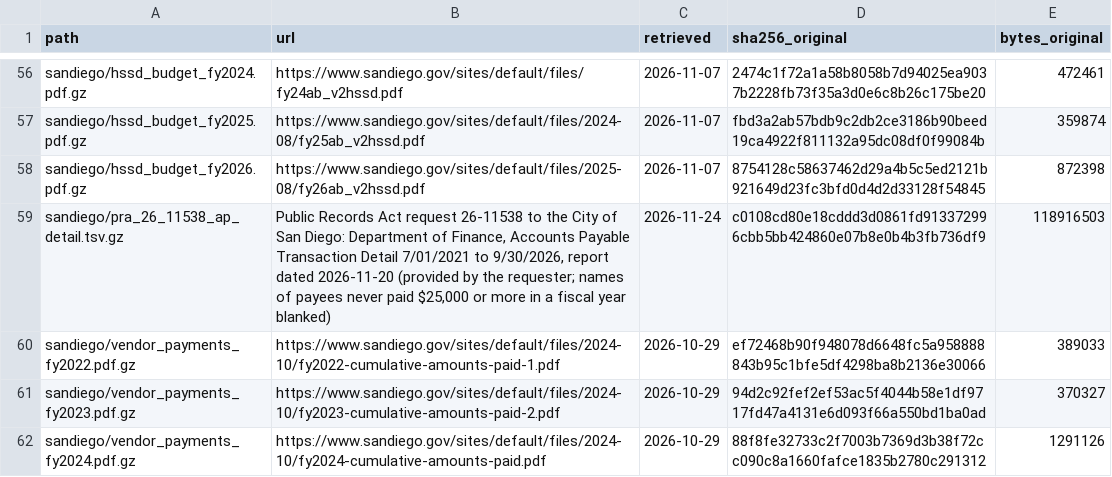
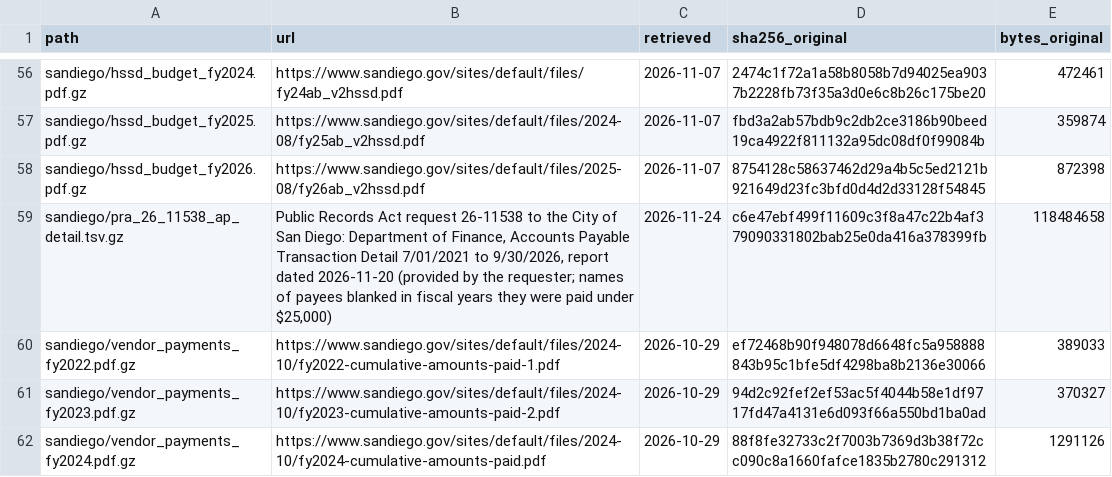
Before and after one commit to mckornfield/gov-transparency, a CSV file: data/raw/MANIFEST.csv, drawn as a sheet; only a part is shown, gaps mark what is left out.

```diff
--- a/data/raw/MANIFEST.csv
+++ b/data/raw/MANIFEST.csv
@@ -58,3 +58,3 @@ sandiego/hssd_budget_fy2025.pdf.gz,https://www.sandiego.gov/sites/default/files/
 sandiego/hssd_budget_fy2026.pdf.gz,https://www.sandiego.gov/sites/default/files/2025-08/fy26ab_v2hssd.pdf,2026-11-07,8754128c58637462d29a4b5c5ed2121b921649d23fc3bfd0d4d2d33128f54845,872398
-sandiego/pra_26_11538_ap_detail.tsv.gz,"Public Records Act request 26-11538 to the City of San Diego: Department of Finance, Accounts Payable Transaction Detail 7/01/2021 to 9/30/2026, report dated 2026-11-20 (provided by the requester; names of payees never paid $25,000 or more in a fiscal year blanked)",2026-11-24,c0108cd80e18cddd3d0861fd913372996cbb5bb424860e07b8e0b4b3fb736df9,118916503
+sandiego/pra_26_11538_ap_detail.tsv.gz,"Public Records Act request 26-11538 to the City of San Diego: Department of Finance, Accounts Payable Transaction Detail 7/01/2021 to 9/30/2026, report dated 2026-11-20 (provided by the requester; names of payees blanked in fiscal years they were paid under $25,000)",2026-11-24,c6e47ebf499f11609c3f8a47c22b4af379090331802bab25e0da416a378399fb,118484658
 sandiego/vendor_payments_fy2022.pdf.gz,https://www.sandiego.gov/sites/default/files/2024-10/fy2022-cumulative-amounts-paid-1.pdf,2026-10-29,ef72468b90f948078d6648fc5a958888843b95c1bfe5df4298ba8b2136e30066,389033
```
Also changed, not shown: data/processed/vendor_payments.csv, 13 other files.
